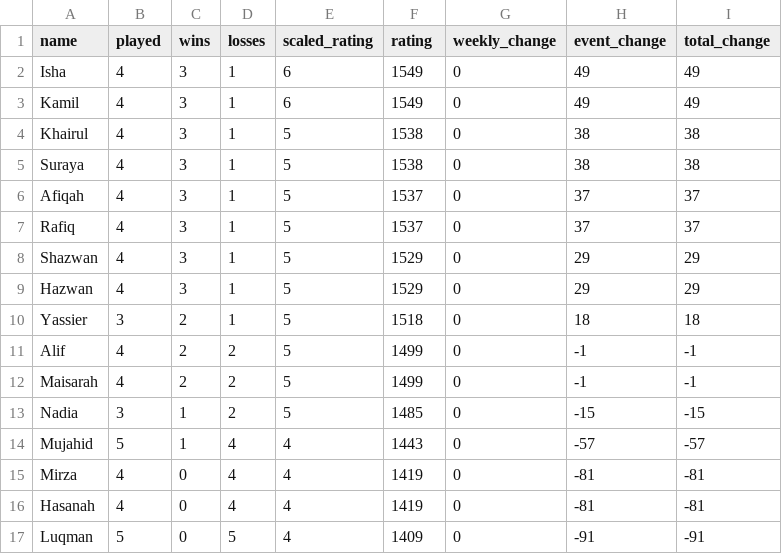
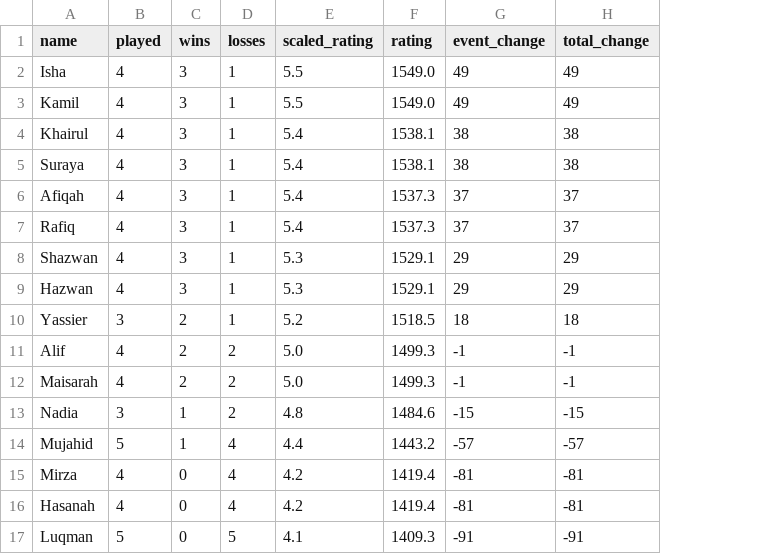
Before and after one commit to BadgerMinton/badgerminton-data, a CSV file: elo-scores/2024-10-10_elo_scores.csv, drawn as a sheet; the diff names each change by its address in the sheet, - before the commit and + after, or states it on an @@ line.

Commit message:
Upload ELO scores data for 2024-10-10

```diff
--- a/elo-scores/2024-10-10_elo_scores.csv
+++ b/elo-scores/2024-10-10_elo_scores.csv
-column G (weekly_change), rows 2-17: all 0
-E2:E3 (scaled_rating): 6
+E2:E3 (scaled_rating): 5.5
-F2:F3 (rating): 1549
+F2:F3 (rating): 1549.0
-E4:E7 (scaled_rating): 5
+E4:E7 (scaled_rating): 5.4
-F4:F5 (rating): 1538
+F4:F5 (rating): 1538.1
-F6:F7 (rating): 1537
+F6:F7 (rating): 1537.3
-E8:E9 (scaled_rating): 5
+E8:E9 (scaled_rating): 5.3
-F8:F9 (rating): 1529
+F8:F9 (rating): 1529.1
-E10 (scaled_rating): 5
+E10 (scaled_rating): 5.2
-F10 (rating): 1518
+F10 (rating): 1518.5
-E11:E12 (scaled_rating): 5
+E11:E12 (scaled_rating): 5.0
-F11:F12 (rating): 1499
+F11:F12 (rating): 1499.3
-E13 (scaled_rating): 5
+E13 (scaled_rating): 4.8
-F13 (rating): 1485
+F13 (rating): 1484.6
-E14 (scaled_rating): 4
+E14 (scaled_rating): 4.4
-F14 (rating): 1443
+F14 (rating): 1443.2
-E15:E16 (scaled_rating): 4
+E15:E16 (scaled_rating): 4.2
-F15:F16 (rating): 1419
+F15:F16 (rating): 1419.4
-E17 (scaled_rating): 4
+E17 (scaled_rating): 4.1
-F17 (rating): 1409
+F17 (rating): 1409.3
```
